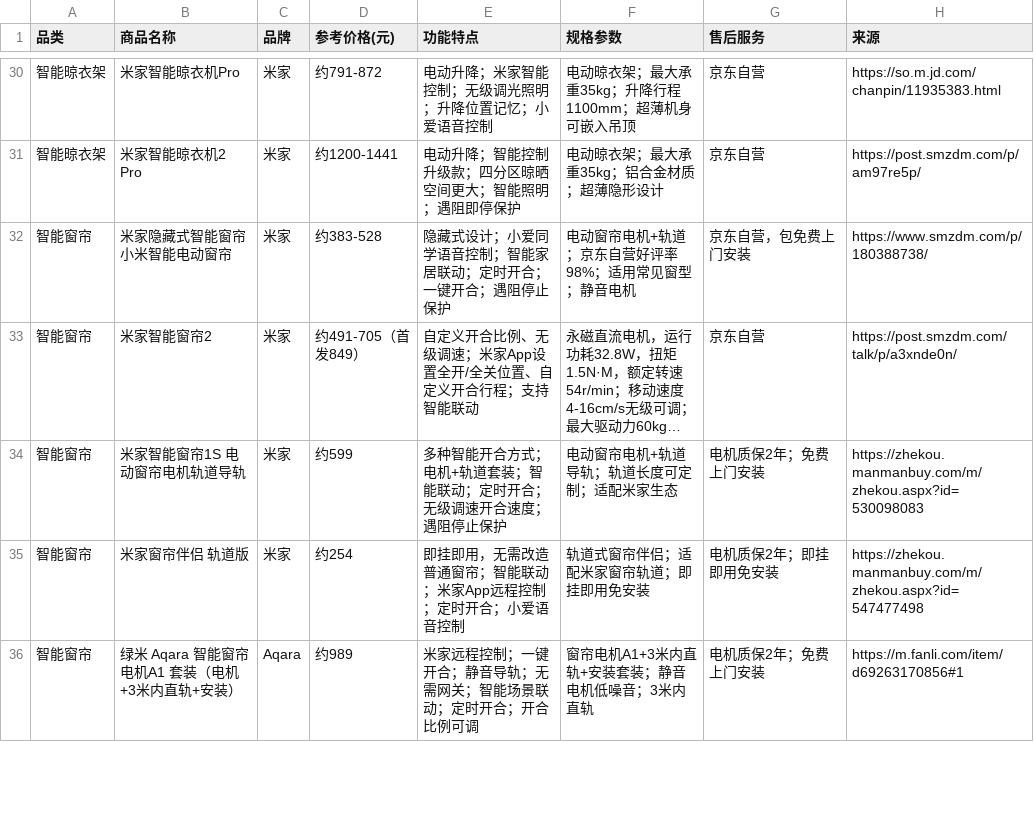
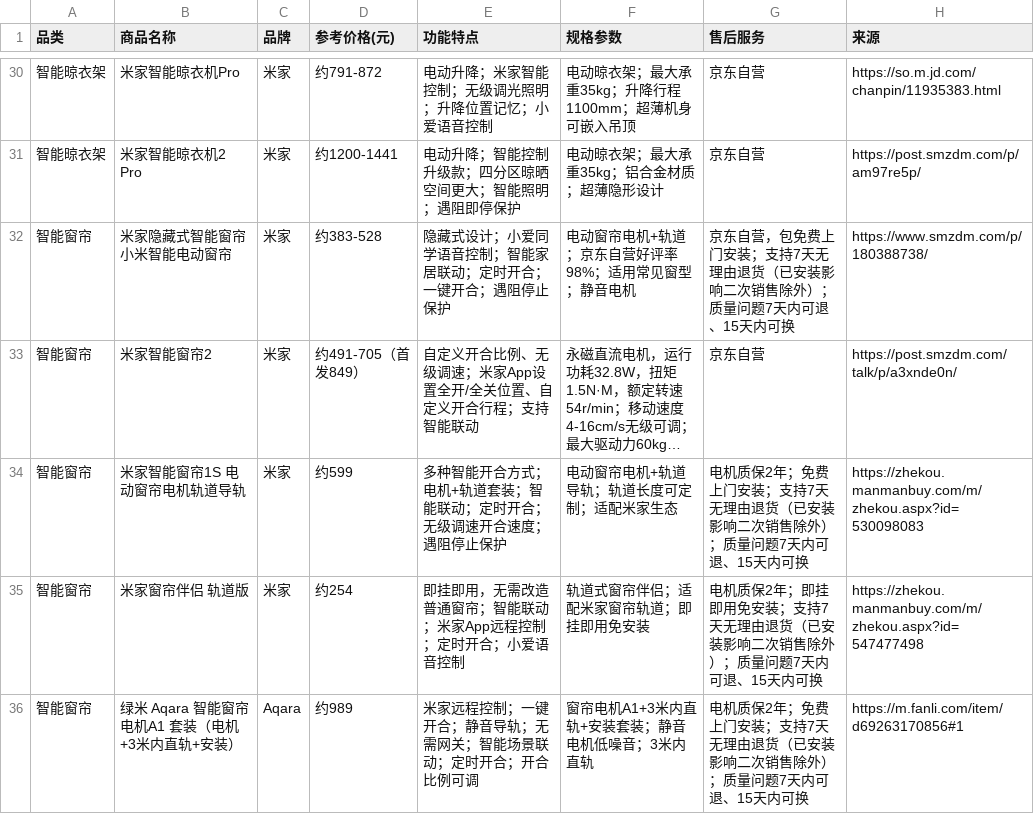
Before and after one commit to blowt16/SmartCS-Agent, a TSV file: scripts/data/jd_smart_furniture.tsv, drawn as a sheet; only a part is shown, gaps mark what is left out; long unchanged cells end in …; the diff covers the shown part only; the diff names each change by its address in the sheet, - before the commit and + after, or states it on an @@ line.

```diff
--- a/scripts/data/jd_smart_furniture.tsv
+++ b/scripts/data/jd_smart_furniture.tsv
-G32 (售后服务): 京东自营，包免费上门安装
+G32 (售后服务): 京东自营，包免费上门安装；支持7天无理由退货（已安装影响二次销售除外）；质量问题7天内可退、15天内可换
-G34 (售后服务): 电机质保2年；免费上门安装
+G34 (售后服务): 电机质保2年；免费上门安装；支持7天无理由退货（已安装影响二次销售除外）；质量问题7天内可退、15天内可换
-G35 (售后服务): 电机质保2年；即挂即用免安装
+G35 (售后服务): 电机质保2年；即挂即用免安装；支持7天无理由退货（已安装影响二次销售除外）；质量问题7天内可退、15天内可换
-G36 (售后服务): 电机质保2年；免费上门安装
+G36 (售后服务): 电机质保2年；免费上门安装；支持7天无理由退货（已安装影响二次销售除外）；质量问题7天内可退、15天内可换
```
Also changed, not shown: 38 edited cells elsewhere in this file, 1 other file.
